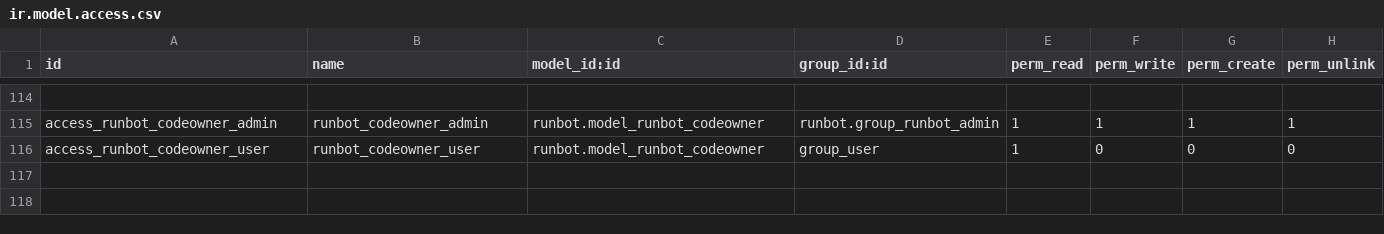
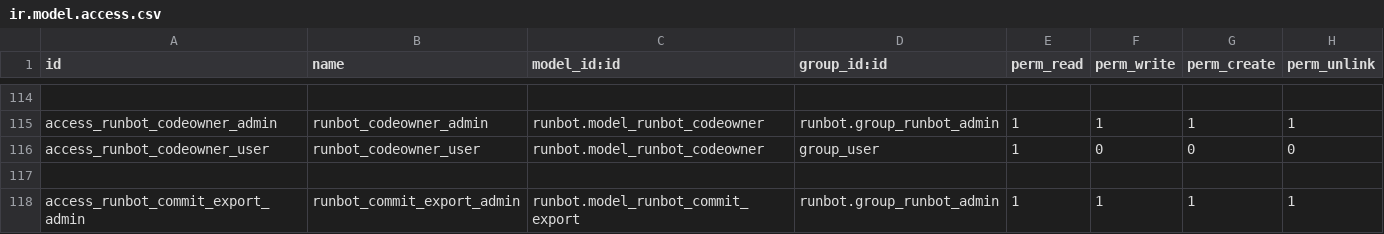
Before and after one commit to odoo/runbot, a CSV file: runbot/security/ir.model.access.csv, drawn as a sheet; only a part is shown, gaps mark what is left out.

Commit message:
[IMP] runbot: commit exports
Source cleanup will check in multiple place for potentially used
commits. This maked the cleanup logic complex, plus limit the usable
commits in python steps. The current use case is to export the mergebase
commits.

The poposed solution is to save the exported commit and clean this list
when the build is done. All commit in this list cannot be cleaned.

```diff
--- a/runbot/security/ir.model.access.csv
+++ b/runbot/security/ir.model.access.csv
@@ -116 +116,3 @@ access_runbot_codeowner_admin,runbot_codeowner_admin,runbot.model_runbot_codeown
 access_runbot_codeowner_user,runbot_codeowner_user,runbot.model_runbot_codeowner,group_user,1,0,0,0
+
+access_runbot_commit_export_admin,runbot_commit_export_admin,runbot.model_runbot_commit_export,runbot.group_runbot_admin,1,1,1,1
```
Also changed, not shown: 3 other files.
